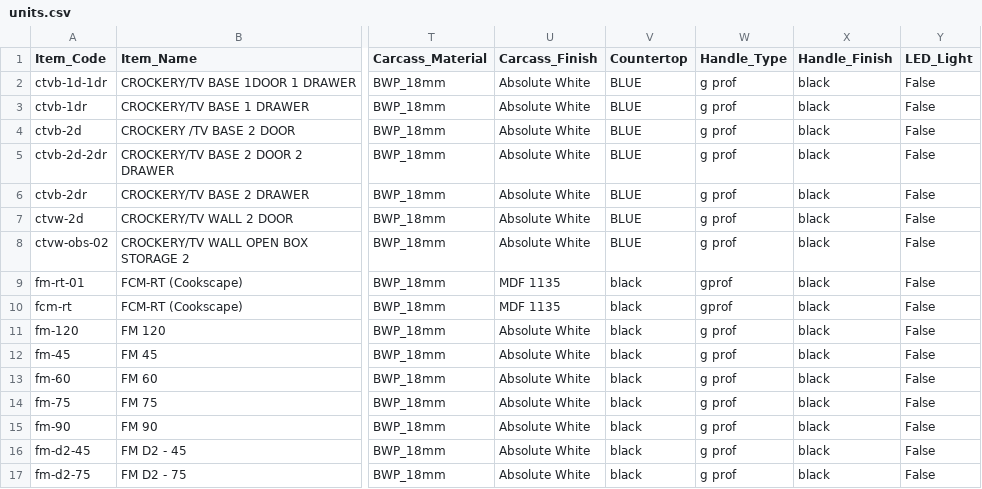
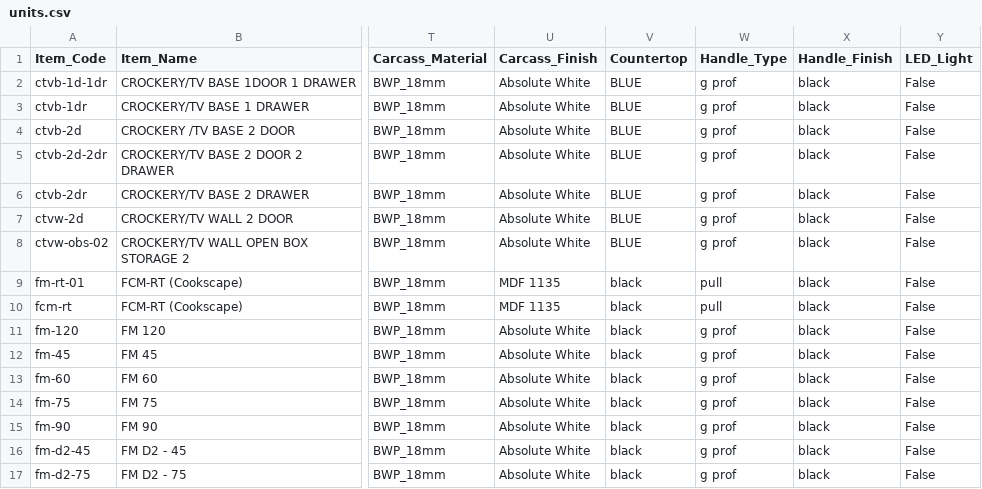
Before and after one commit to webappcookscape/Orbix_studio, a CSV file: units.csv, drawn as a sheet; only a part is shown, gaps mark what is left out; the diff names each change by its address in the sheet, - before the commit and + after, or states it on an @@ line.

```diff
--- a/units.csv
+++ b/units.csv
-W9:W10 (Handle_Type): gprof
+W9:W10 (Handle_Type): pull
```
Also changed, not shown: 9 other files.
